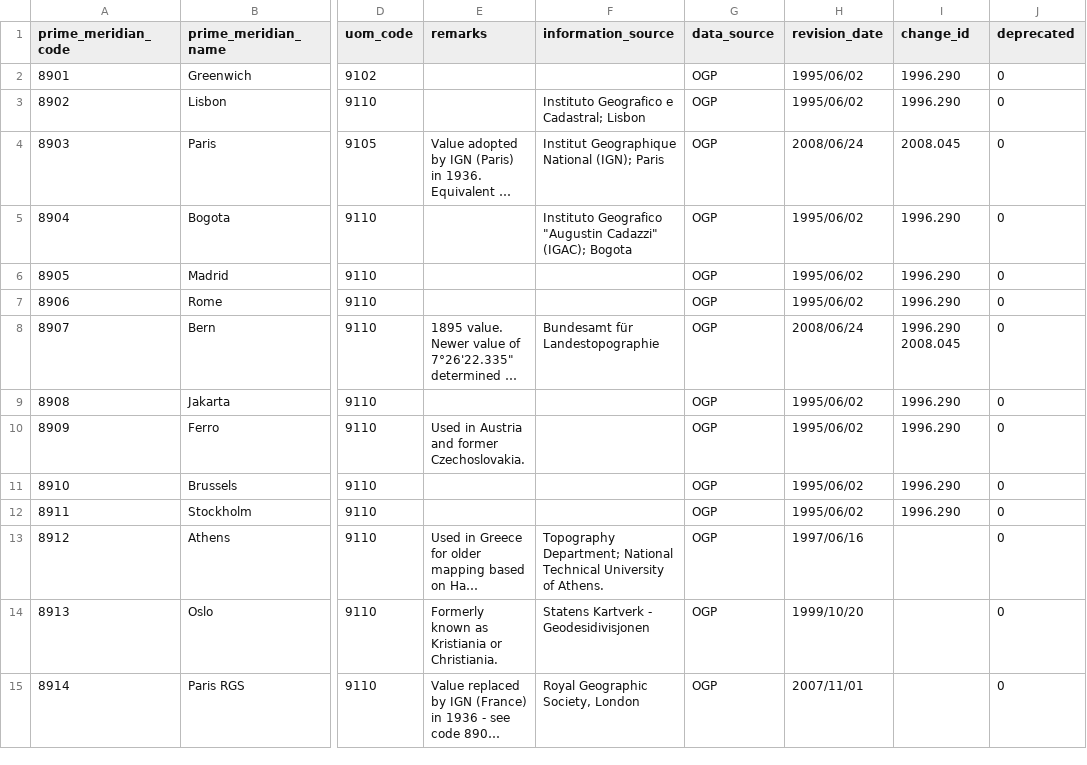
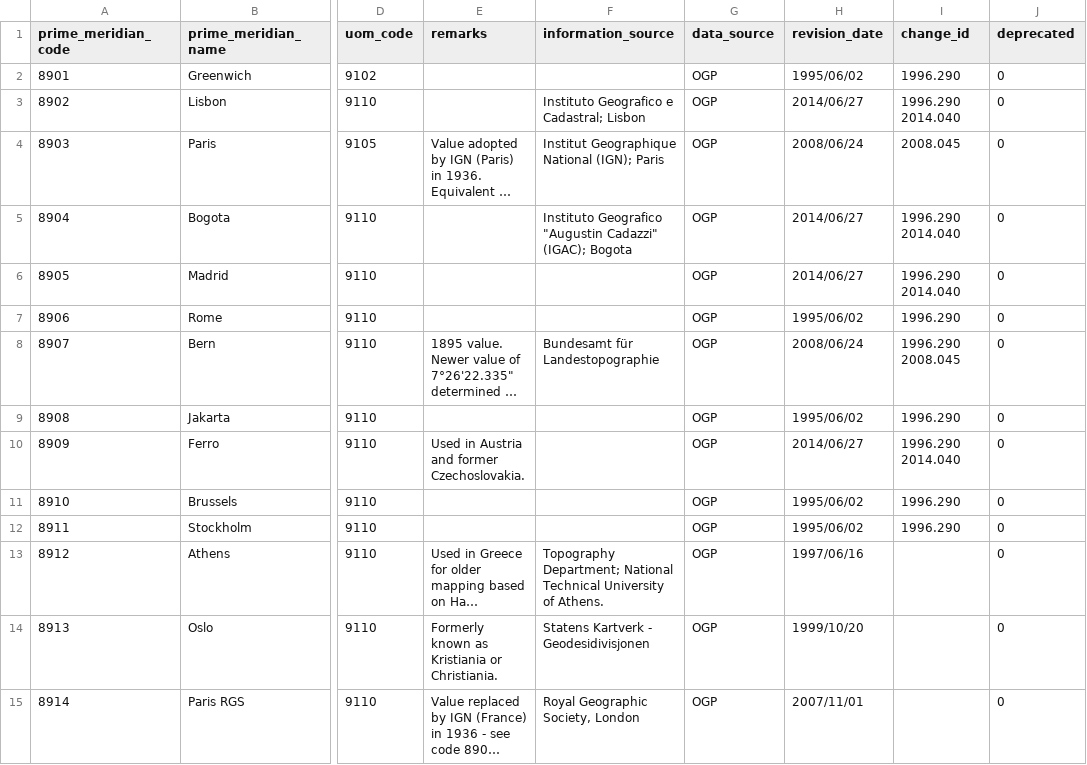
Before and after one commit to johanvdw/libgeotiff-git-mirror, a CSV file: geotiff/trunk/libgeotiff/csv/prime_meridian.csv, drawn as a sheet; only a part is shown, gaps mark what is left out; long unchanged cells end in …; the diff names each change by its address in the sheet, - before the commit and + after, or states it on an @@ line.

```diff
--- a/geotiff/trunk/libgeotiff/csv/prime_meridian.csv
+++ b/geotiff/trunk/libgeotiff/csv/prime_meridian.csv
-H3 (revision_date): 1995/06/02
+H3 (revision_date): 2014/06/27
-I3 (change_id): 1996.290
+I3 (change_id): 1996.290 2014.040
-H5:H6 (revision_date): 1995/06/02
+H5:H6 (revision_date): 2014/06/27
-I5:I6 (change_id): 1996.290
+I5:I6 (change_id): 1996.290 2014.040
-H10 (revision_date): 1995/06/02
+H10 (revision_date): 2014/06/27
-I10 (change_id): 1996.290
+I10 (change_id): 1996.290 2014.040
```
Also changed, not shown: geotiff/trunk/libgeotiff/csv/projop_wparm.csv, 10 other files.
